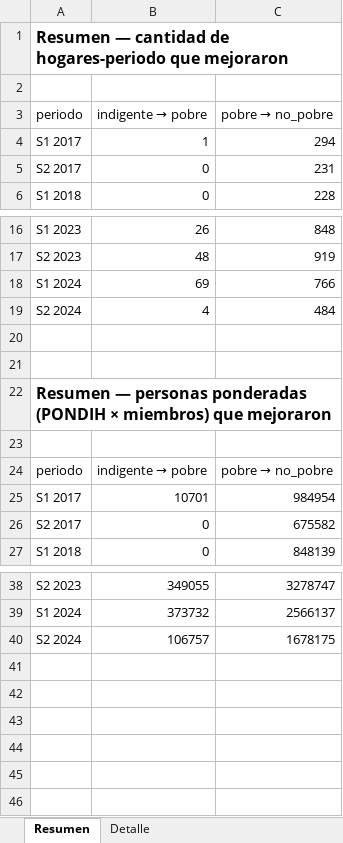
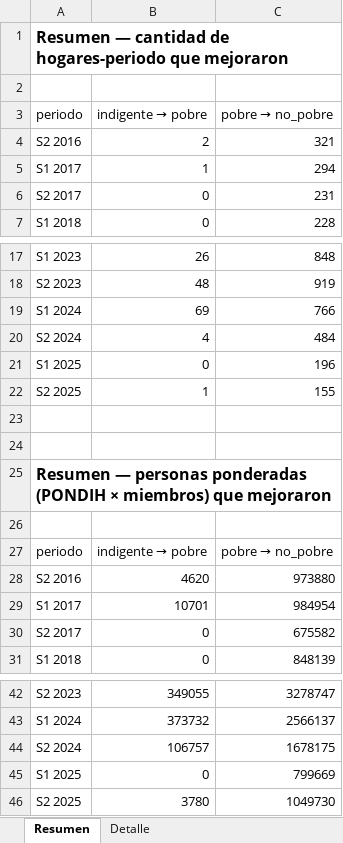
Before and after one commit to juancamilogutman/pruebas_ajuste_pobreza_ceped, an Excel workbook: outputs/hogares_que_mejoraron.xlsx, sheet Resumen, drawn as a sheet; only a part is shown, gaps mark what is left out; values as stored, in another font and other column widths than the file's, no borders; the diff names each change by its address in the sheet, - before the commit and + after, or states it on an @@ line.

```diff
--- a/outputs/hogares_que_mejoraron.xlsx (sheet Resumen)
+++ b/outputs/hogares_que_mejoraron.xlsx (sheet Resumen)
+row 4: S2 2016 | 2 | 321
+row 21: S1 2025 | 0 | 196
+row 22: S2 2025 | 1 | 155
+row 28: S2 2016 | 4620 | 973880
+row 45: S1 2025 | 0 | 799669
+row 46: S2 2025 | 3780 | 1049730
```
Also changed, not shown: sheet Detalle, 11 other files.
